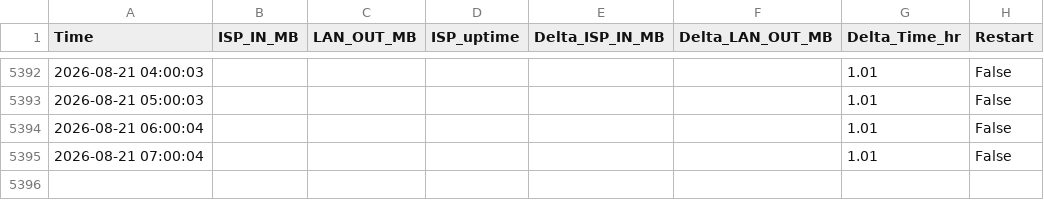
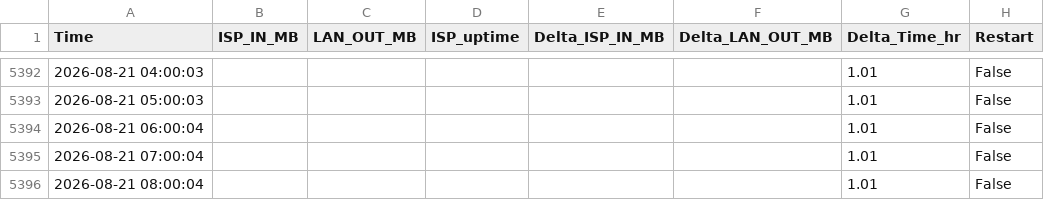
Before and after one commit to MarekCoderslab/Rx_Tx_new, a CSV file: traffic_log_dif.csv, drawn as a sheet; only a part is shown, gaps mark what is left out; the diff names each change by its address in the sheet, - before the commit and + after, or states it on an @@ line.

Commit message:
Auto update

```diff
--- a/traffic_log_dif.csv
+++ b/traffic_log_dif.csv
+row 5396: 2026-08-21 08:00:04 |  |  |  |  |  | 1.01 | False
```
